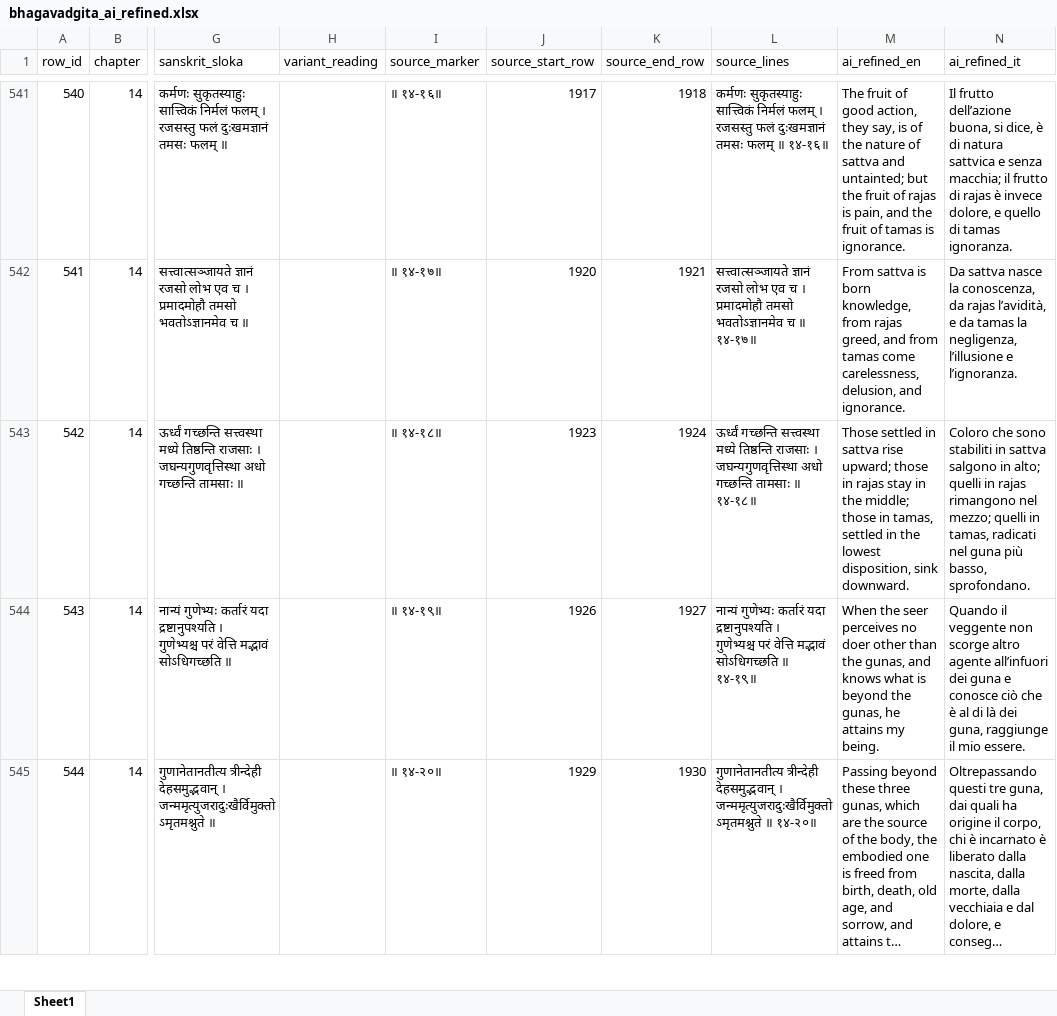
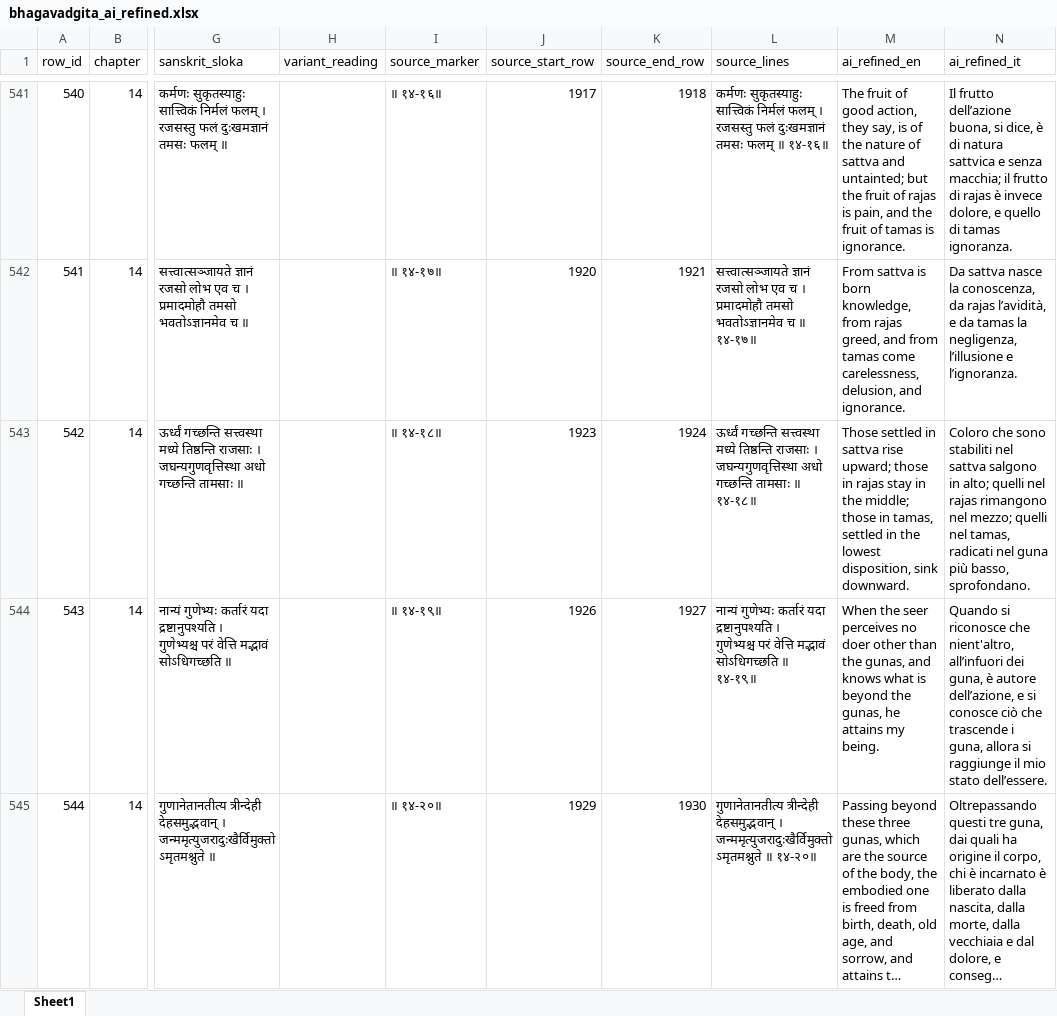
Before and after one commit to EnricoToffalini/BhagavadGita, an Excel workbook: data/bhagavadgita_ai_refined.xlsx, sheet Sheet1, drawn as a sheet; only a part is shown, gaps mark what is left out; long unchanged cells end in …; values as stored, in another font and other column widths than the file's, no borders; the diff covers the shown part only; the diff names each change by its address in the sheet, - before the commit and + after, or states it on an @@ line.

```diff
--- a/data/bhagavadgita_ai_refined.xlsx (sheet Sheet1)
+++ b/data/bhagavadgita_ai_refined.xlsx (sheet Sheet1)
-N543 (ai_refined_it): …sono stabiliti in sattva salgono in alto; quelli in rajas rimangono nel mezzo; quelli in tamas, radicati…
+N543 (ai_refined_it): …sono stabiliti nel sattva salgono in alto; quelli nel rajas rimangono nel mezzo; quelli nel tamas, radicati…
-N544 (ai_refined_it): Quando il veggente non scorge altro agente all’infuori dei guna e conosce ciò che è al di là dei guna, raggiunge il mio essere.
+N544 (ai_refined_it): Quando si riconosce che nient'altro, all’infuori dei guna, è autore dell’azione, e si conosce ciò che trascende i guna, allora si raggiunge il mio stato dell’essere.
```
Also changed, not shown: 8 edited cells elsewhere in this sheet, 57 other files.
